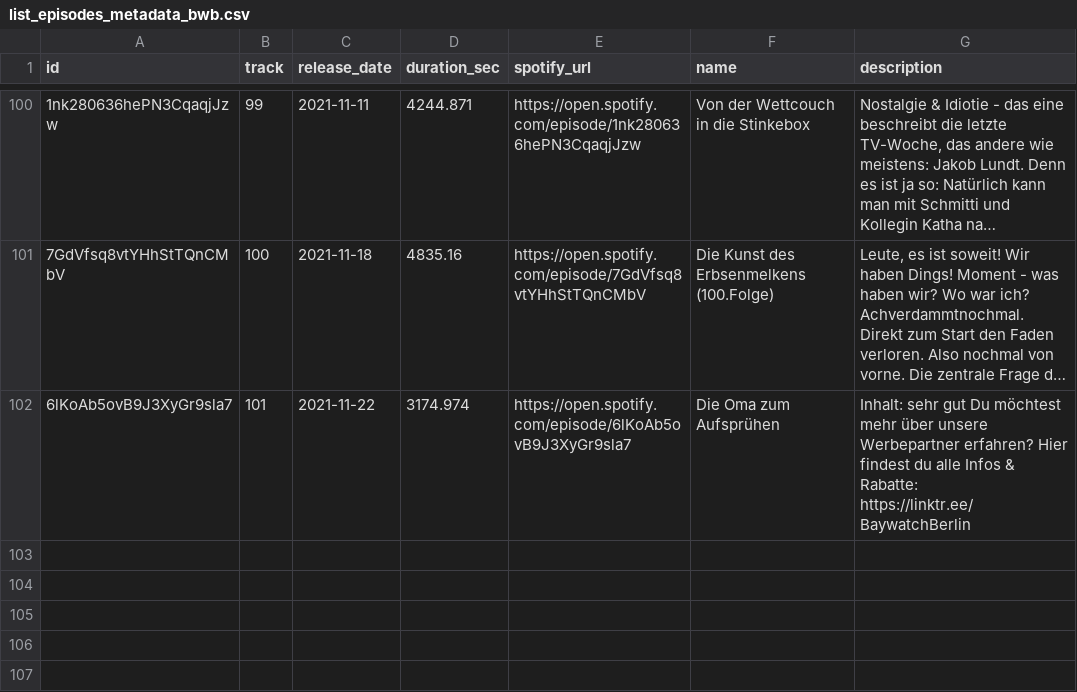
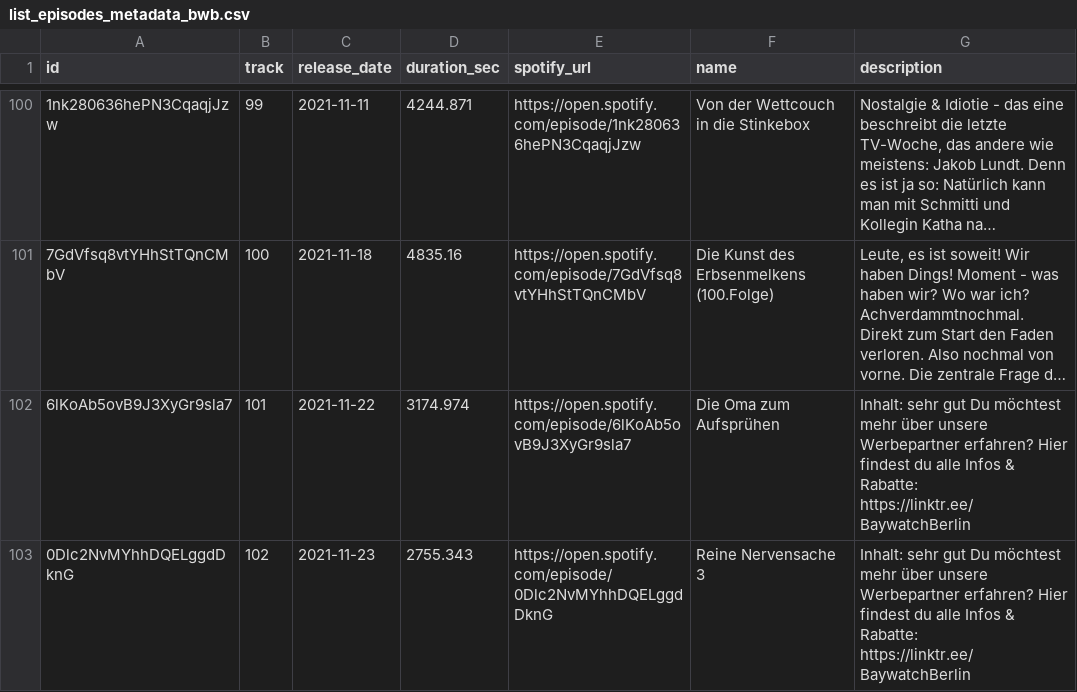
Before and after one commit to marianfoo/PodcastAnalytics, a CSV file: data/list_episodes_metadata_bwb.csv, drawn as a sheet; only a part is shown, gaps mark what is left out; long unchanged cells end in ….

```diff
--- a/data/list_episodes_metadata_bwb.csv
+++ b/data/list_episodes_metadata_bwb.csv
@@ -102 +102,2 @@ id,track,release_date,duration_sec,spotify_url,name,description
 6lKoAb5ovB9J3XyGr9sla7,101,2021-11-22,3174.974,https://open.spotify.com/episode/6lKoAb5ovB9J3XyGr9sla7,Die Oma zum Aufsprühen,Inhalt: sehr gut      Du möchtest mehr über unsere Werbepartner erfahren? Hier findest du alle Infos & Rabatte: https://linktr.ee/BaywatchBerlin
+0Dlc2NvMYhhDQELggdDknG,102,2021-11-23,2755.343,https://open.spotify.com/episode/0Dlc2NvMYhhDQELggdDknG,Reine Nervensache 3,Inhalt: sehr gut Du möchtest mehr über unsere Werbepartner erfahren? Hier findest du alle Infos & Rabatte: https://linktr.ee/BaywatchBerlin
```
Also changed, not shown: data/list_episodes_metadata_gh.csv, 3 other files.
